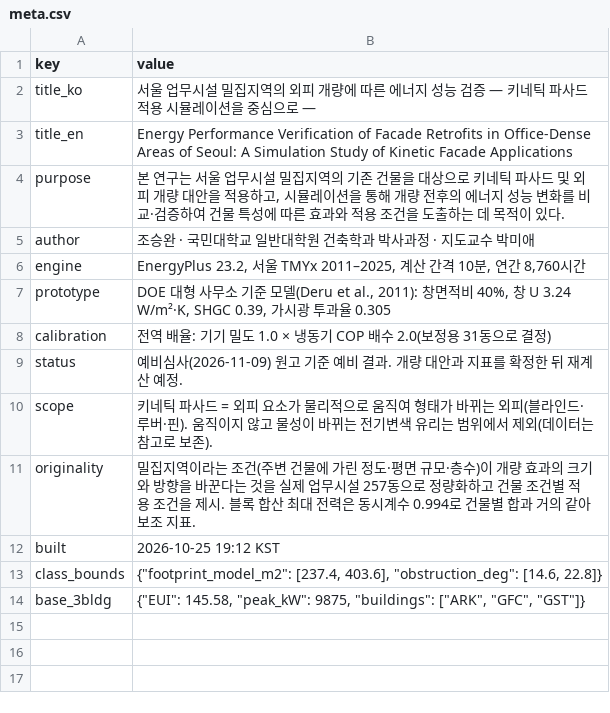
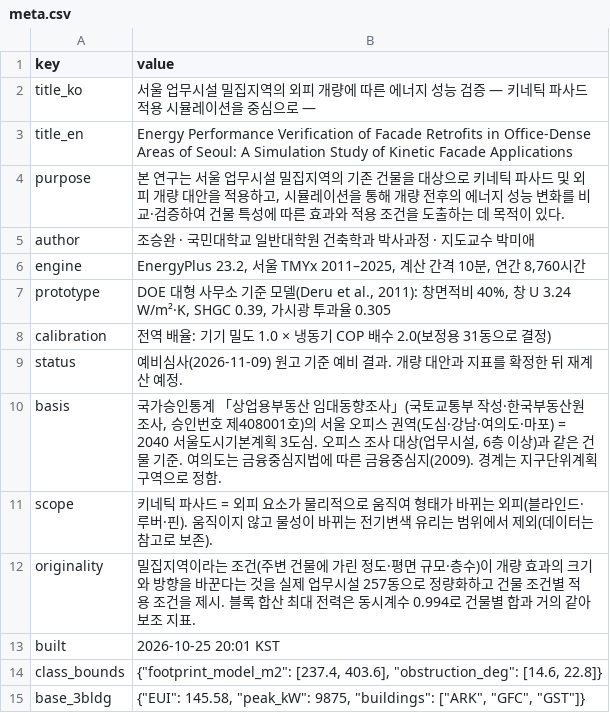
Before and after one commit to m48a2c999-svg/badtm, a CSV file: data/db/csv/meta.csv, drawn as a sheet.

```diff
--- a/data/db/csv/meta.csv
+++ b/data/db/csv/meta.csv
@@ -9,5 +9,6 @@ calibration,전역 배율: 기기 밀도 1.0 × 냉동기 COP 배수 2.0(보정
 status,예비심사(2026-11-09) 원고 기준 예비 결과. 개량 대안과 지표를 확정한 뒤 재계산 예정.
+basis,"국가승인통계 「상업용부동산 임대동향조사」(국토교통부 작성·한국부동산원 조사, 승인번호 제408001호)의 서울 오피스 권역(도심·강남·여의도·마포) = 2040 서울도시기본계획 3도심. 오피스 조사 대상(업무시설, 6층 이상)과 같은 건물 기준. 여의도는 금융중심지법에 따른 금융중심지(2009). 경계는 지구단위계획구역으로 정함."
 scope,키네틱 파사드 = 외피 요소가 물리적으로 움직여 형태가 바뀌는 외피(블라인드·루버·핀). 움직이지 않고 물성이 바뀌는 전기변색 유리는 범위에서 제외(데이터는 참고로 보존).
 originality,밀집지역이라는 조건(주변 건물에 가린 정도·평면 규모·층수)이 개량 효과의 크기와 방향을 바꾼다는 것을 실제 업무시설 257동으로 정량화하고 건물 조건별 적용 조건을 제시. 블록 합산 최대 전력은 동시계수 0.994로 건물별 합과 거의 같아 보조 지표.
-built,2026-10-25 19:12 KST
+built,2026-10-25 20:01 KST
 class_bounds,"{""footprint_model_m2"": [237.4, 403.6], ""obstruction_deg"": [14.6, 22.8]}"
```
Also changed, not shown: data/db/csv/districts.csv, 4 other files.
